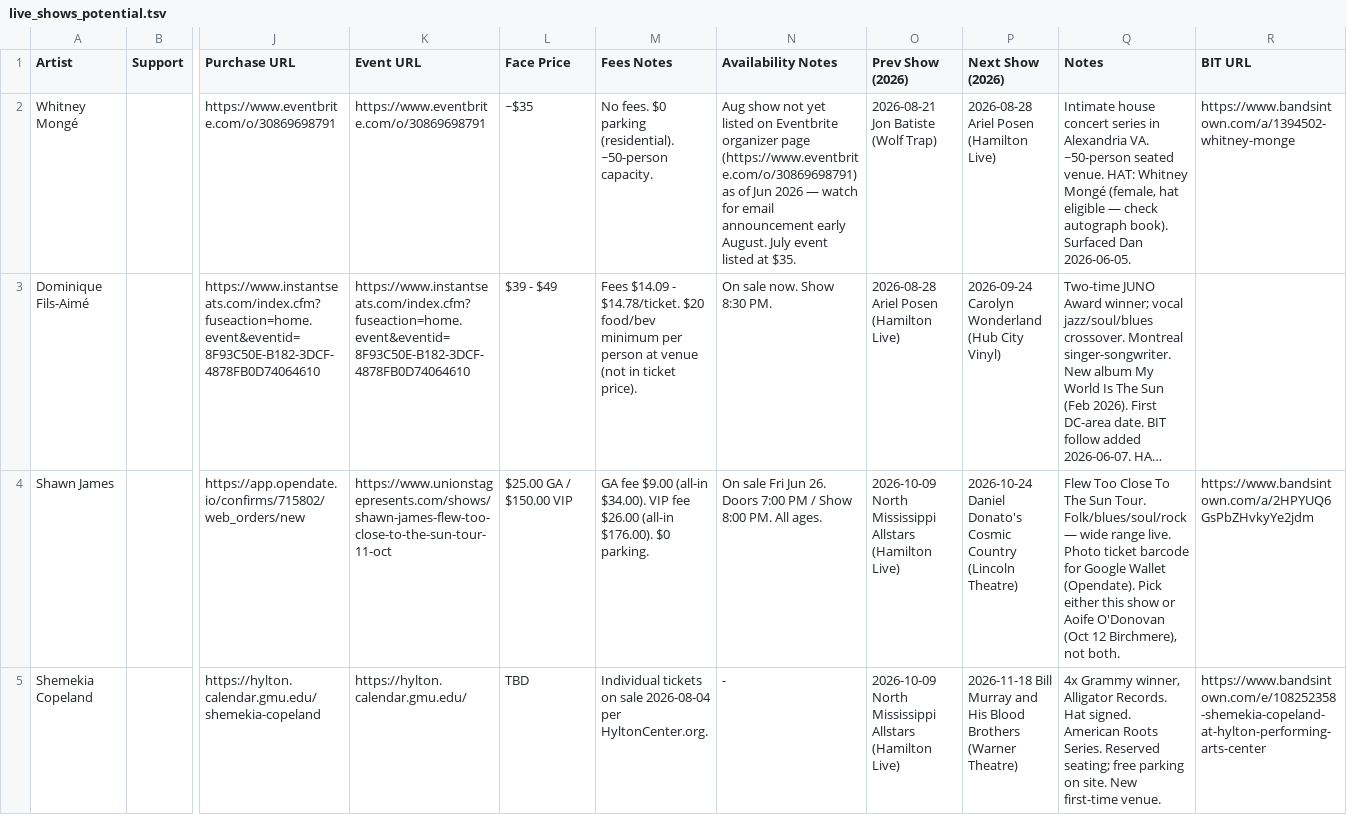
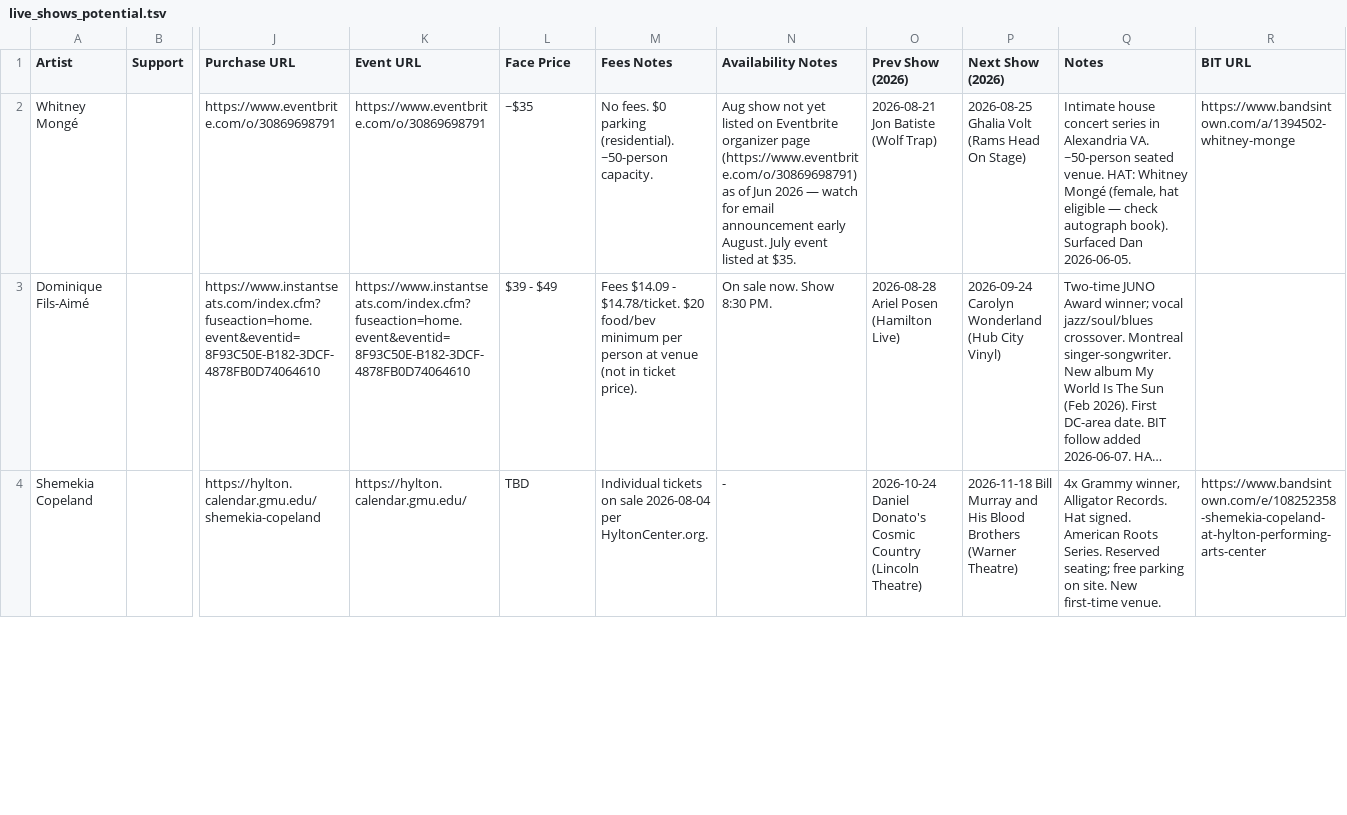
Before and after one commit to dan2bit/live-shows, a TSV file: data/live_shows_potential.tsv, drawn as a sheet; only a part is shown, gaps mark what is left out; long unchanged cells end in …; removed rows and columns are numbered as before the commit, all else as after; rows hold the shown columns only; the diff covers the shown part only; the diff names each change by its address in the sheet, - before the commit and + after, or states it on an @@ line.

Commit message:
Remove Shawn James from potentials (purchased, now in current.tsv); fix 4 stale Prev/Next brackets (Whitney, Shemekia, Sierra Hull, Kidjo) to pass check_brackets

```diff
--- a/data/live_shows_potential.tsv
+++ b/data/live_shows_potential.tsv
-P2 (Next Show (2026)): 2026-08-28 Ariel Posen (Hamilton Live)
+P2 (Next Show (2026)): 2026-08-25 Ghalia Volt (Rams Head On Stage)
-row 4: Shawn James |  | https://app.opendate.io/confirms/715802/web_orders/new | https://www.unionstagepresents.com/shows/shawn-james-flew-too-close-to-the-sun-tour-11-oct | $25.00 GA / $150.00 VIP | GA fee $9.00 (all-in $34.00). VIP fee $26.00 (all-in $176.00). $0 parking. | On sale Fri Jun 26. Doors 7:00 PM / Show 8:00 PM. All ages. | 2026-10-09 North Mississippi Allstars (Hamilton Live) | 2026-10-24 Daniel Donato's Cosmic Country (Lincoln Theatre) | Flew Too Close To The Sun Tour. Folk/blues/soul/rock — wide range live. Photo ticket barcode for Google Wallet (Opendate). Pick either this show or Aoife O'Donovan (Oct 12 Birchmere), not both. | https://www.bandsintown.com/a/2HPYUQ6GsPbZHvkyYe2jdm
-O4 (Prev Show (2026)): 2026-10-09 North Mississippi Allstars (Hamilton Live)
+O4 (Prev Show (2026)): 2026-10-24 Daniel Donato's Cosmic Country (Lincoln Theatre)
```
Also changed, not shown: 2 edited cells elsewhere in this file.
